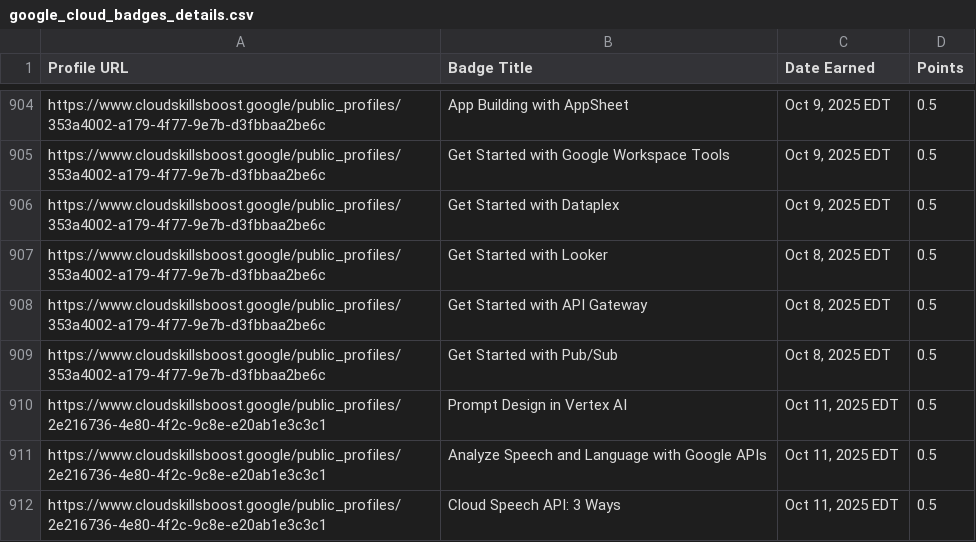
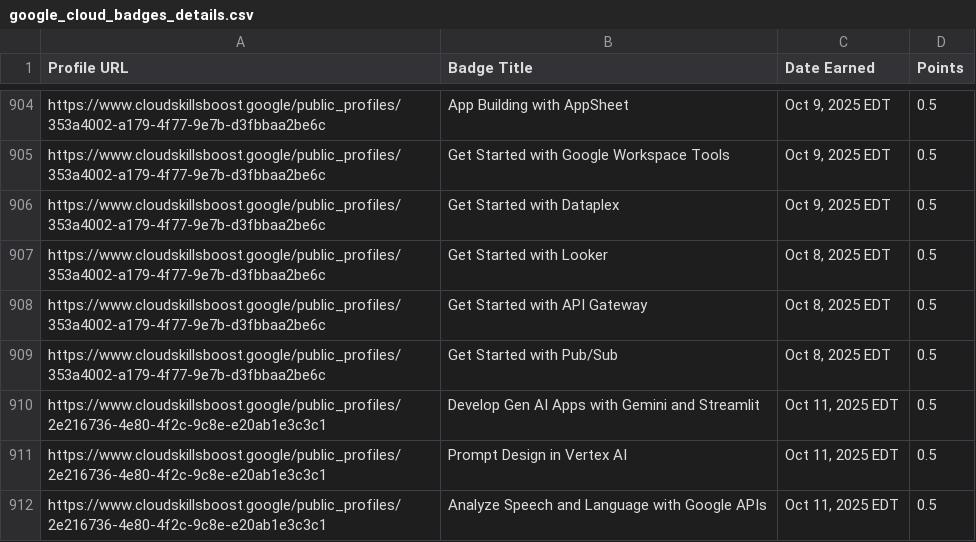
Before and after one commit to mohitsharmas97/leaderboard_gdg, a CSV file: google_cloud_badges_details.csv, drawn as a sheet; only a part is shown, gaps mark what is left out; the shorter side is filled out with more unchanged rows; the diff names each change by its address in the sheet, - before the commit and + after, or states it on an @@ line.

```diff
--- a/google_cloud_badges_details.csv
+++ b/google_cloud_badges_details.csv
+row 910: https://www.cloudskillsboost.google/public_profiles/2e216736-4e80-4f2c-9c8e-e20ab1e3c3c1 | Develop Gen AI Apps with Gemini and Streamlit | Oct 11, 2025 EDT | 0.5
```
Also changed, not shown: progress_data.csv.
